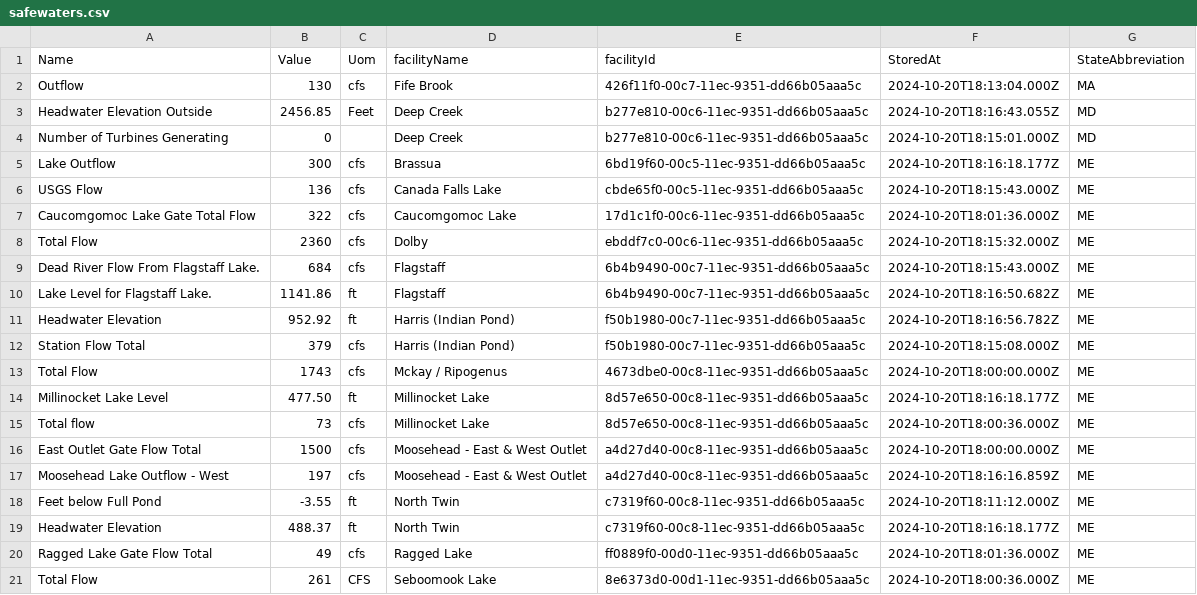
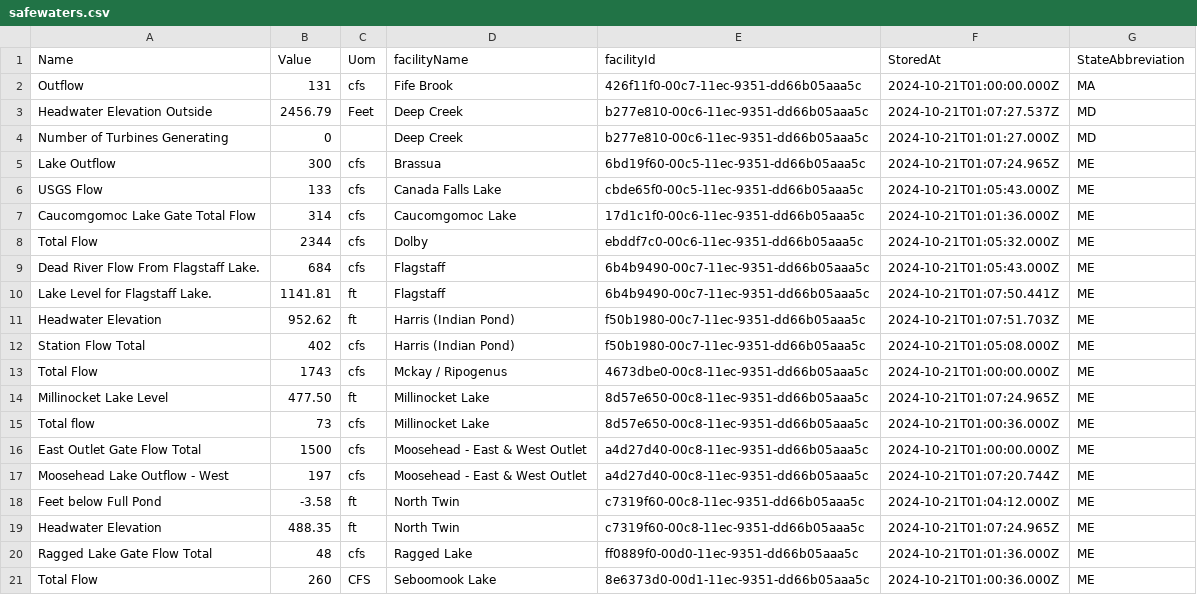
Before and after one commit to abkfenris/safewaters, a CSV file: safewaters.csv, drawn as a sheet; only a part is shown; the diff covers the shown part only.

```diff
--- a/safewaters.csv
+++ b/safewaters.csv
@@ -1,21 +1,21 @@
 Name,Value,Uom,facilityName,facilityId,StoredAt,StateAbbreviation
-Outflow,130,cfs,Fife Brook,426f11f0-00c7-11ec-9351-dd66b05aaa5c,2024-10-20T18:13:04.000Z,MA
-Headwater Elevation Outside,2456.85,Feet,Deep Creek,b277e810-00c6-11ec-9351-dd66b05aaa5c,2024-10-20T18:16:43.055Z,MD
-Number of Turbines Generating,0,,Deep Creek,b277e810-00c6-11ec-9351-dd66b05aaa5c,2024-10-20T18:15:01.000Z,MD
-Lake Outflow,300,cfs,Brassua,6bd19f60-00c5-11ec-9351-dd66b05aaa5c,2024-10-20T18:16:18.177Z,ME
-USGS Flow,136,cfs,Canada Falls Lake,cbde65f0-00c5-11ec-9351-dd66b05aaa5c,2024-10-20T18:15:43.000Z,ME
-Caucomgomoc Lake Gate Total Flow,322,cfs,Caucomgomoc Lake,17d1c1f0-00c6-11ec-9351-dd66b05aaa5c,2024-10-20T18:01:36.000Z,ME
-Total Flow,2360,cfs,Dolby,ebddf7c0-00c6-11ec-9351-dd66b05aaa5c,2024-10-20T18:15:32.000Z,ME
-Dead River Flow From Flagstaff Lake.,684,cfs,Flagstaff,6b4b9490-00c7-11ec-9351-dd66b05aaa5c,2024-10-20T18:15:43.000Z,ME
-Lake Level for Flagstaff Lake.,1141.86,ft,Flagstaff,6b4b9490-00c7-11ec-9351-dd66b05aaa5c,2024-10-20T18:16:50.682Z,ME
-Headwater Elevation,952.92,ft,Harris (Indian Pond),f50b1980-00c7-11ec-9351-dd66b05aaa5c,2024-10-20T18:16:56.782Z,ME
-Station Flow Total,379,cfs,Harris (Indian Pond),f50b1980-00c7-11ec-9351-dd66b05aaa5c,2024-10-20T18:15:08.000Z,ME
-Total Flow,1743,cfs,Mckay / Ripogenus,4673dbe0-00c8-11ec-9351-dd66b05aaa5c,2024-10-20T18:00:00.000Z,ME
-Millinocket Lake Level,477.50,ft,Millinocket Lake,8d57e650-00c8-11ec-9351-dd66b05aaa5c,2024-10-20T18:16:18.177Z,ME
-Total flow,73,cfs,Millinocket Lake,8d57e650-00c8-11ec-9351-dd66b05aaa5c,2024-10-20T18:00:36.000Z,ME
-East Outlet Gate Flow Total,1500,cfs,Moosehead - East & West Outlet,a4d27d40-00c8-11ec-9351-dd66b05aaa5c,2024-10-20T18:00:00.000Z,ME
-Moosehead Lake Outflow - West,197,cfs,Moosehead - East & West Outlet,a4d27d40-00c8-11ec-9351-dd66b05aaa5c,2024-10-20T18:16:16.859Z,ME
-Feet below Full Pond,-3.55,ft,North Twin,c7319f60-00c8-11ec-9351-dd66b05aaa5c,2024-10-20T18:11:12.000Z,ME
-Headwater Elevation,488.37,ft,North Twin,c7319f60-00c8-11ec-9351-dd66b05aaa5c,2024-10-20T18:16:18.177Z,ME
-Ragged Lake Gate Flow Total,49,cfs,Ragged Lake,ff0889f0-00d0-11ec-9351-dd66b05aaa5c,2024-10-20T18:01:36.000Z,ME
-Total Flow,261,CFS,Seboomook Lake,8e6373d0-00d1-11ec-9351-dd66b05aaa5c,2024-10-20T18:00:36.000Z,ME
+Outflow,131,cfs,Fife Brook,426f11f0-00c7-11ec-9351-dd66b05aaa5c,2024-10-21T01:00:00.000Z,MA
+Headwater Elevation Outside,2456.79,Feet,Deep Creek,b277e810-00c6-11ec-9351-dd66b05aaa5c,2024-10-21T01:07:27.537Z,MD
+Number of Turbines Generating,0,,Deep Creek,b277e810-00c6-11ec-9351-dd66b05aaa5c,2024-10-21T01:01:27.000Z,MD
+Lake Outflow,300,cfs,Brassua,6bd19f60-00c5-11ec-9351-dd66b05aaa5c,2024-10-21T01:07:24.965Z,ME
+USGS Flow,133,cfs,Canada Falls Lake,cbde65f0-00c5-11ec-9351-dd66b05aaa5c,2024-10-21T01:05:43.000Z,ME
+Caucomgomoc Lake Gate Total Flow,314,cfs,Caucomgomoc Lake,17d1c1f0-00c6-11ec-9351-dd66b05aaa5c,2024-10-21T01:01:36.000Z,ME
+Total Flow,2344,cfs,Dolby,ebddf7c0-00c6-11ec-9351-dd66b05aaa5c,2024-10-21T01:05:32.000Z,ME
+Dead River Flow From Flagstaff Lake.,684,cfs,Flagstaff,6b4b9490-00c7-11ec-9351-dd66b05aaa5c,2024-10-21T01:05:43.000Z,ME
+Lake Level for Flagstaff Lake.,1141.81,ft,Flagstaff,6b4b9490-00c7-11ec-9351-dd66b05aaa5c,2024-10-21T01:07:50.441Z,ME
+Headwater Elevation,952.62,ft,Harris (Indian Pond),f50b1980-00c7-11ec-9351-dd66b05aaa5c,2024-10-21T01:07:51.703Z,ME
+Station Flow Total,402,cfs,Harris (Indian Pond),f50b1980-00c7-11ec-9351-dd66b05aaa5c,2024-10-21T01:05:08.000Z,ME
+Total Flow,1743,cfs,Mckay / Ripogenus,4673dbe0-00c8-11ec-9351-dd66b05aaa5c,2024-10-21T01:00:00.000Z,ME
+Millinocket Lake Level,477.50,ft,Millinocket Lake,8d57e650-00c8-11ec-9351-dd66b05aaa5c,2024-10-21T01:07:24.965Z,ME
+Total flow,73,cfs,Millinocket Lake,8d57e650-00c8-11ec-9351-dd66b05aaa5c,2024-10-21T01:00:36.000Z,ME
+East Outlet Gate Flow Total,1500,cfs,Moosehead - East & West Outlet,a4d27d40-00c8-11ec-9351-dd66b05aaa5c,2024-10-21T01:00:00.000Z,ME
+Moosehead Lake Outflow - West,197,cfs,Moosehead - East & West Outlet,a4d27d40-00c8-11ec-9351-dd66b05aaa5c,2024-10-21T01:07:20.744Z,ME
+Feet below Full Pond,-3.58,ft,North Twin,c7319f60-00c8-11ec-9351-dd66b05aaa5c,2024-10-21T01:04:12.000Z,ME
+Headwater Elevation,488.35,ft,North Twin,c7319f60-00c8-11ec-9351-dd66b05aaa5c,2024-10-21T01:07:24.965Z,ME
+Ragged Lake Gate Flow Total,48,cfs,Ragged Lake,ff0889f0-00d0-11ec-9351-dd66b05aaa5c,2024-10-21T01:01:36.000Z,ME
+Total Flow,260,CFS,Seboomook Lake,8e6373d0-00d1-11ec-9351-dd66b05aaa5c,2024-10-21T01:00:36.000Z,ME
```
Also changed, not shown: 42 edited cells elsewhere in this file.
